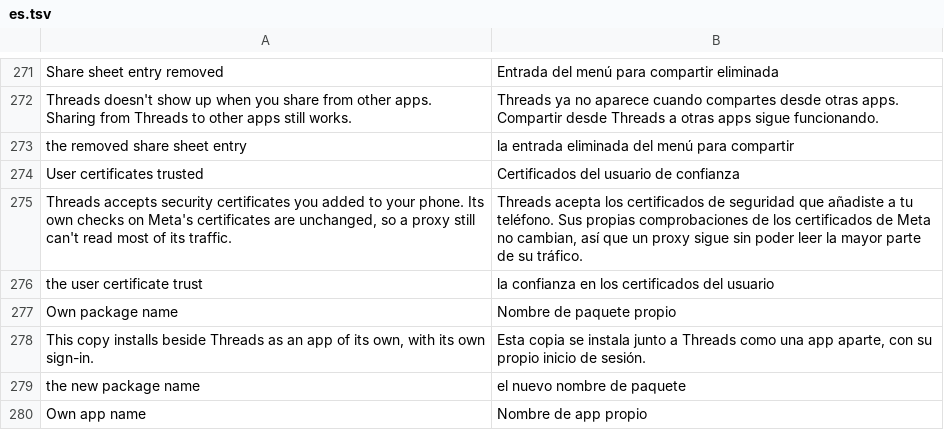
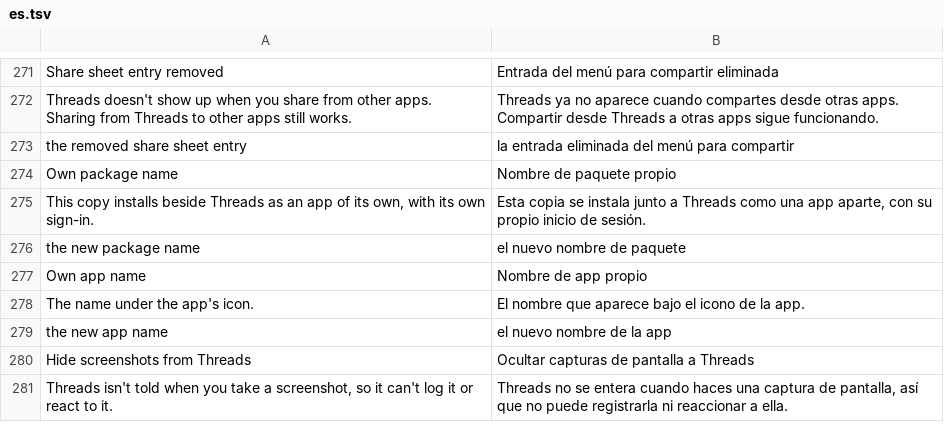
Before and after one commit to xhyxfxxc/lynx-patches, a TSV file: packs/threads/extensions/shared/library/src/main/l10n/es.tsv, drawn as a sheet; only a part is shown, gaps mark what is left out; the shorter side is filled out with more unchanged rows; the diff names each change by its address in the sheet, - before the commit and + after, or states it on an @@ line.

```diff
--- a/packs/threads/extensions/shared/library/src/main/l10n/es.tsv
+++ b/packs/threads/extensions/shared/library/src/main/l10n/es.tsv
-row 274: User certificates trusted | Certificados del usuario de confianza
-row 275: Threads accepts security certificates you added to your phone. Its own checks on Meta's certificates are unchanged, so a proxy still can't read most of its traffic. | Threads acepta los certificados de seguridad que añadiste a tu teléfono. Sus propias comprobaciones de los certificados de Meta no cambian, así que un proxy sigue sin poder leer la mayor parte de su tráfico.
-row 276: the user certificate trust | la confianza en los certificados del usuario
```
Also changed, not shown: packs/threads/extensions/shared/library/src/main/l10n/de.tsv, packs/threads/extensions/shared/library/src/main/l10n/it.tsv, 19 other files.
